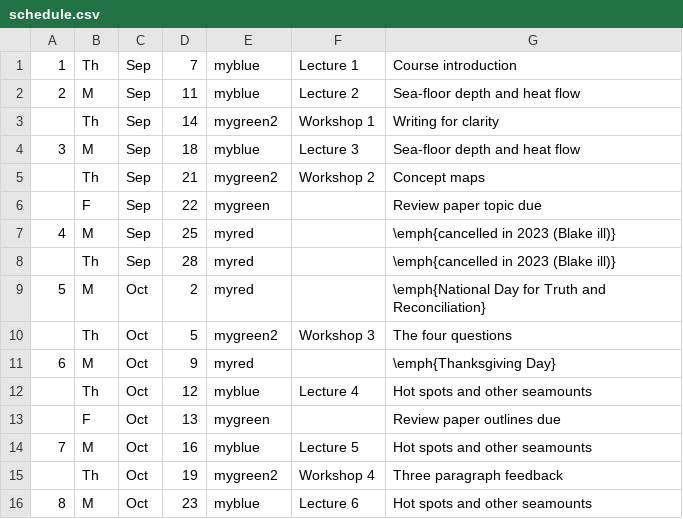
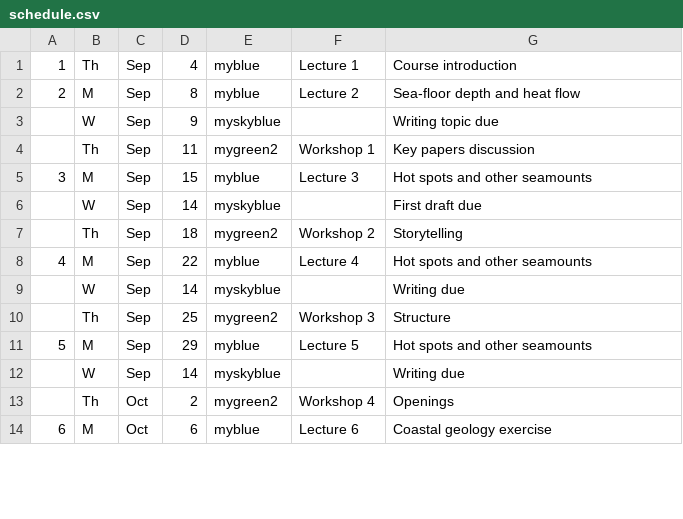
Before and after one commit to blakedyer/eos408-public, a CSV file: Outline/tables/schedule.csv, drawn as a sheet; only a part is shown; removed rows and columns are numbered as before the commit, all else as after; the diff covers the shown part only; the diff names each change by its address in the sheet, - before the commit and + after, or states it on an @@ line.

```diff
--- a/Outline/tables/schedule.csv
+++ b/Outline/tables/schedule.csv
-D1: 7
+D1: 4
-D2: 11
+D2: 8
+row 3:  | W | Sep | 9 | myskyblue |  | Writing topic due
-D4: 14
+D4: 11
-G4: Writing for clarity
+G4: Key papers discussion
-D5: 18
+D5: 15
-G5: Sea-floor depth and heat flow
+G5: Hot spots and other seamounts
+row 6:  | W | Sep | 14 | myskyblue |  | First draft due
-D7: 21
+D7: 18
-G7: Concept maps
+G7: Storytelling
-row 6:  | F | Sep | 22 | mygreen |  | Review paper topic due
-D8: 25
+D8: 22
-E8: myred
+E8: myblue
-F8: (empty)
+F8: Lecture 4
-G8: \emph{cancelled in 2023 (Blake ill)}
+G8: Hot spots and other seamounts
-row 8:  | Th | Sep | 28 | myred |  | \emph{cancelled in 2023 (Blake ill)}
-row 9: 5 | M | Oct | 2 | myred |  | \emph{National Day for Truth and Reconciliation}
+row 9:  | W | Sep | 14 | myskyblue |  | Writing due
-C10: Oct
+C10: Sep
-D10: 5
+D10: 25
-G10: The four questions
+G10: Structure
-row 11: 6 | M | Oct | 9 | myred |  | \emph{Thanksgiving Day}
-row 12:  | Th | Oct | 12 | myblue | Lecture 4 | Hot spots and other seamounts
-row 13:  | F | Oct | 13 | mygreen |  | Review paper outlines due
@@ column A renumbered between rows 11 and 19 @@
-C11: Oct
+C11: Sep
-D11: 16
+D11: 29
+row 12:  | W | Sep | 14 | myskyblue |  | Writing due
-D13: 19
+D13: 2
-G13: Three paragraph feedback
+G13: Openings
-D14: 23
+D14: 6
-G14: Hot spots and other seamounts
+G14: Coastal geology exercise
```
Also changed, not shown: 10 added rows, 3 removed rows and 29 edited cells elsewhere in this file, 14 other files.
